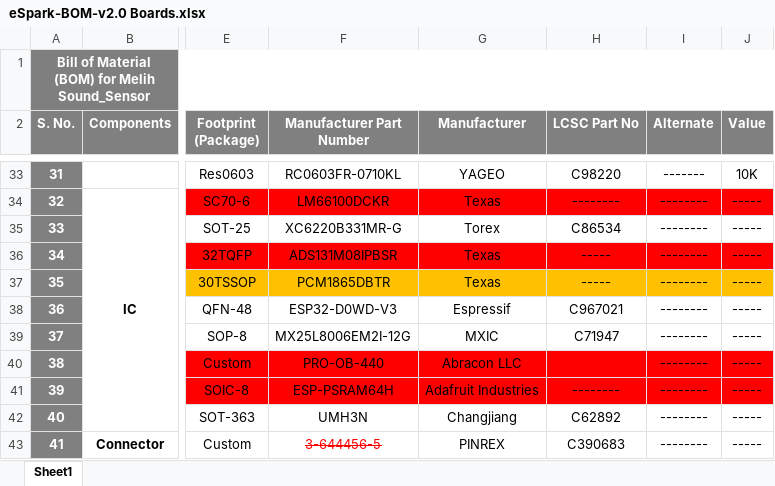
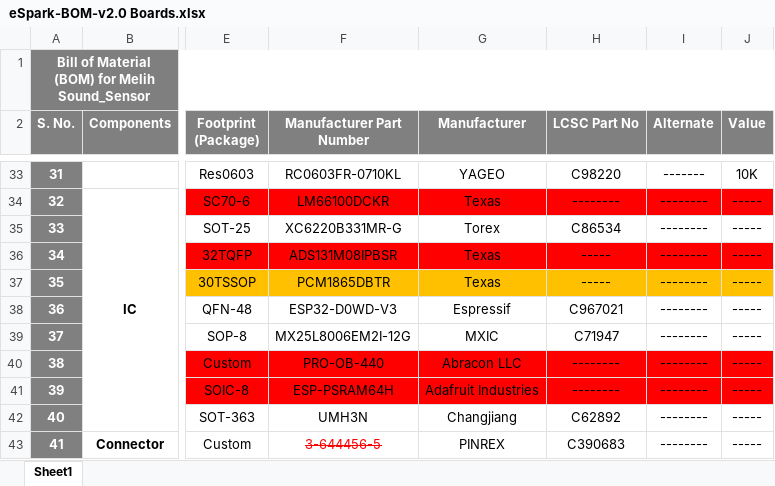
Before and after one commit to eSpark-Consulting-Group/melih-soundsensor, an Excel workbook: Deliverables/BOM/eSpark-BOM-v2.0 Boards.xlsx, sheet Sheet1, drawn as a sheet; only a part is shown, gaps mark what is left out; values as stored, in another font and other column widths than the file's, no borders; conditional formats not drawn; the diff names each change by its address in the sheet, - before the commit and + after, or states it on an @@ line.

```diff
--- a/Deliverables/BOM/eSpark-BOM-v2.0 Boards.xlsx (sheet Sheet1)
+++ b/Deliverables/BOM/eSpark-BOM-v2.0 Boards.xlsx (sheet Sheet1)
-H40 (LCSC Part No): (empty)
+H40 (LCSC Part No): --------
```
Also changed, not shown: Deliverables/BOM/eSpark-BOM-v2.0 Boards)_PCWay.xlsx.
